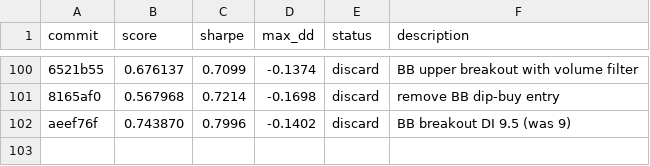
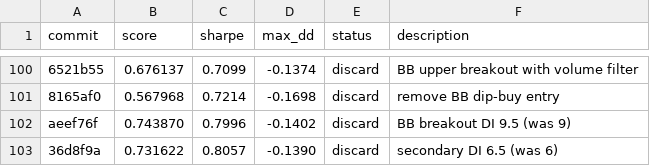
Before and after one commit to auditmos/autoquant, a TSV file: results.tsv, drawn as a sheet; only a part is shown, gaps mark what is left out; the diff names each change by its address in the sheet, - before the commit and + after, or states it on an @@ line.

```diff
--- a/results.tsv
+++ b/results.tsv
+row 103: 36d8f9a | 0.731622 | 0.8057 | -0.1390 | discard | secondary DI 6.5 (was 6)
```
Also changed, not shown: 1 other file.
